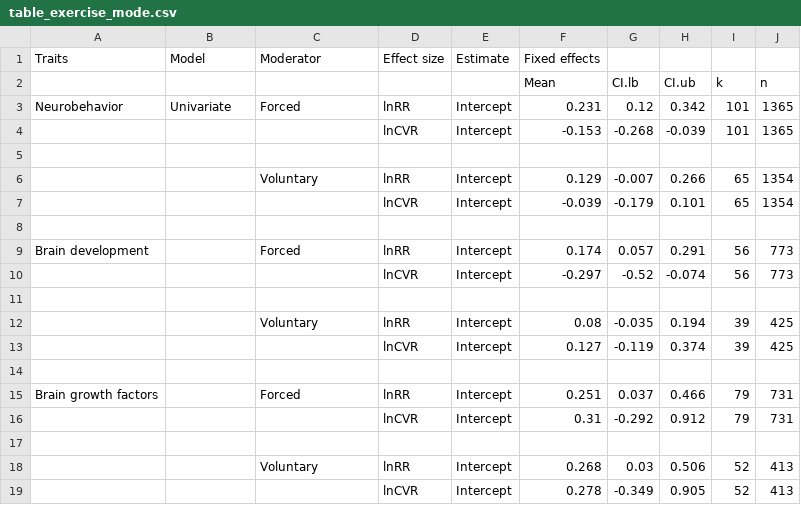
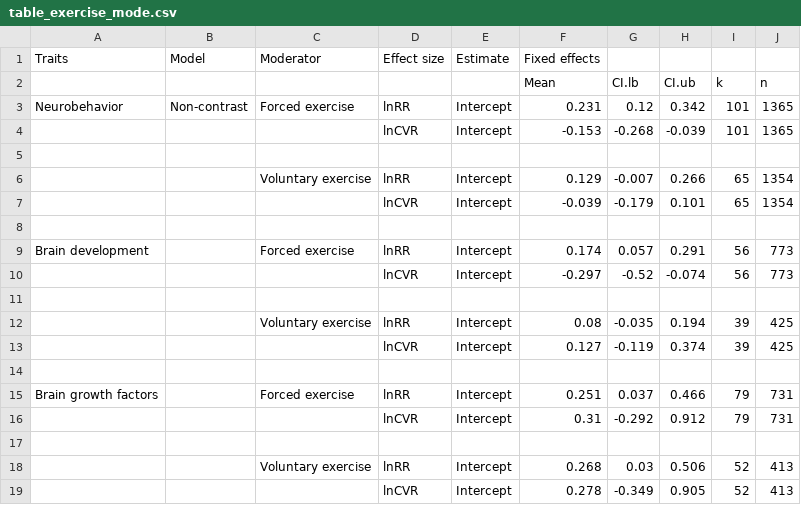
Before and after one commit to Yefeng0920/Intergenerational_effect_of_exercise_MA_Git, a CSV file: results/csv/table_exercise_mode.csv, drawn as a sheet.

```diff
--- a/results/csv/table_exercise_mode.csv
+++ b/results/csv/table_exercise_mode.csv
@@ -2,18 +2,18 @@
 ,,,,,"Mean","CI.lb","CI.ub","k","n"
-"Neurobehavior","Univariate","Forced","lnRR","Intercept","0.231","0.12","0.342","101","1365"
+"Neurobehavior","Non-contrast","Forced exercise","lnRR","Intercept","0.231","0.12","0.342","101","1365"
 ,,,"lnCVR","Intercept","-0.153","-0.268","-0.039","101","1365"
 ,,,,,,,,,
-,,"Voluntary","lnRR","Intercept","0.129","-0.007","0.266","65","1354"
+,,"Voluntary exercise","lnRR","Intercept","0.129","-0.007","0.266","65","1354"
 ,,,"lnCVR","Intercept","-0.039","-0.179","0.101","65","1354"
 ,,,,,,,,,
-"Brain development",,"Forced","lnRR","Intercept","0.174","0.057","0.291","56","773"
+"Brain development",,"Forced exercise","lnRR","Intercept","0.174","0.057","0.291","56","773"
 ,,,"lnCVR","Intercept","-0.297","-0.52","-0.074","56","773"
 ,,,,,,,,,
-,,"Voluntary","lnRR","Intercept","0.08","-0.035","0.194","39","425"
+,,"Voluntary exercise","lnRR","Intercept","0.08","-0.035","0.194","39","425"
 ,,,"lnCVR","Intercept","0.127","-0.119","0.374","39","425"
 ,,,,,,,,,
-"Brain growth factors",,"Forced","lnRR","Intercept","0.251","0.037","0.466","79","731"
+"Brain growth factors",,"Forced exercise","lnRR","Intercept","0.251","0.037","0.466","79","731"
 ,,,"lnCVR","Intercept","0.31","-0.292","0.912","79","731"
 ,,,,,,,,,
-,,"Voluntary","lnRR","Intercept","0.268","0.03","0.506","52","413"
+,,"Voluntary exercise","lnRR","Intercept","0.268","0.03","0.506","52","413"
 ,,,"lnCVR","Intercept","0.278","-0.349","0.905","52","413"
```
Also changed, not shown: results/csv/table_F0_sex.csv, results/csv/table_F1_sex.csv, 13 other files.
